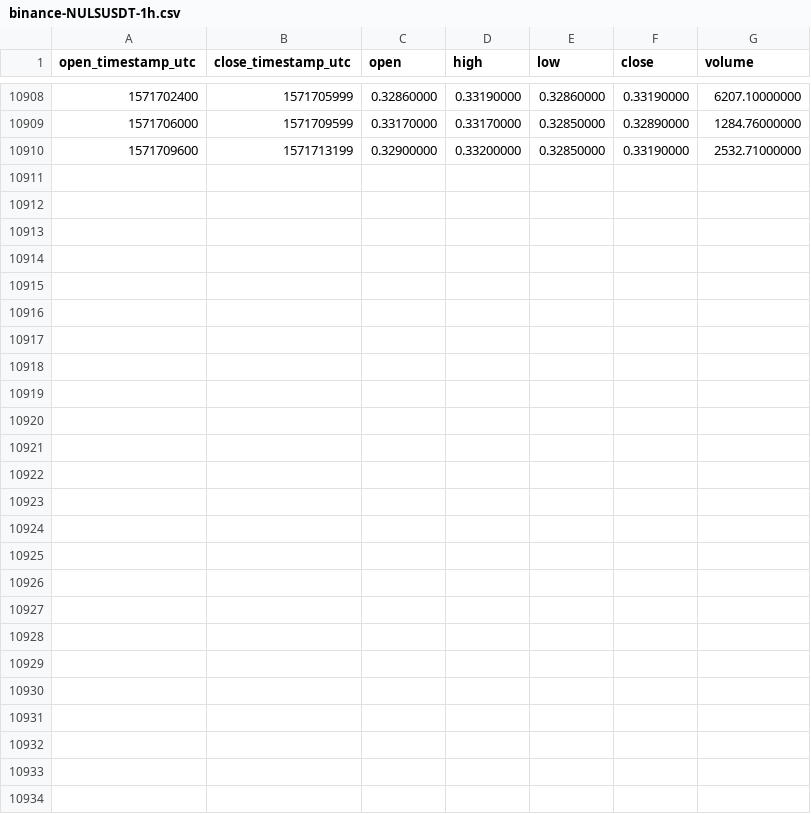
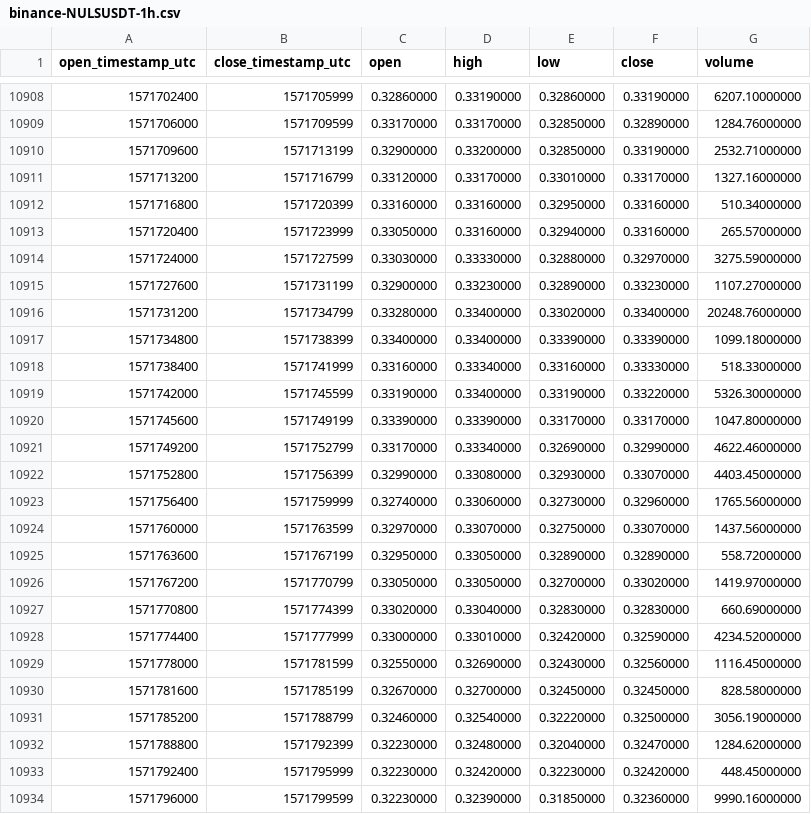
Before and after one commit to cryptobigbro/binance-NULSUSDT, a CSV file: binance-NULSUSDT-1h.csv, drawn as a sheet; only a part is shown, gaps mark what is left out.

Commit message:
Update OHLCV data.

```diff
--- a/binance-NULSUSDT-1h.csv
+++ b/binance-NULSUSDT-1h.csv
@@ -10910 +10910,25 @@ open_timestamp_utc,close_timestamp_utc,open,high,low,close,volume
 1571709600,1571713199,0.32900000,0.33200000,0.32850000,0.33190000,2532.71000000
+1571713200,1571716799,0.33120000,0.33170000,0.33010000,0.33170000,1327.16000000
+1571716800,1571720399,0.33160000,0.33160000,0.32950000,0.33160000,510.34000000
+1571720400,1571723999,0.33050000,0.33160000,0.32940000,0.33160000,265.57000000
+1571724000,1571727599,0.33030000,0.33330000,0.32880000,0.32970000,3275.59000000
+1571727600,1571731199,0.32900000,0.33230000,0.32890000,0.33230000,1107.27000000
+1571731200,1571734799,0.33280000,0.33400000,0.33020000,0.33400000,20248.76000000
+1571734800,1571738399,0.33400000,0.33400000,0.33390000,0.33390000,1099.18000000
+1571738400,1571741999,0.33160000,0.33340000,0.33160000,0.33330000,518.33000000
+1571742000,1571745599,0.33190000,0.33400000,0.33190000,0.33220000,5326.30000000
+1571745600,1571749199,0.33390000,0.33390000,0.33170000,0.33170000,1047.80000000
+1571749200,1571752799,0.33170000,0.33340000,0.32690000,0.32990000,4622.46000000
+1571752800,1571756399,0.32990000,0.33080000,0.32930000,0.33070000,4403.45000000
+1571756400,1571759999,0.32740000,0.33060000,0.32730000,0.32960000,1765.56000000
+1571760000,1571763599,0.32970000,0.33070000,0.32750000,0.33070000,1437.56000000
+1571763600,1571767199,0.32950000,0.33050000,0.32890000,0.32890000,558.72000000
+1571767200,1571770799,0.33050000,0.33050000,0.32700000,0.33020000,1419.97000000
+1571770800,1571774399,0.33020000,0.33040000,0.32830000,0.32830000,660.69000000
+1571774400,1571777999,0.33000000,0.33010000,0.32420000,0.32590000,4234.52000000
+1571778000,1571781599,0.32550000,0.32690000,0.32430000,0.32560000,1116.45000000
+1571781600,1571785199,0.32670000,0.32700000,0.32450000,0.32450000,828.58000000
+1571785200,1571788799,0.32460000,0.32540000,0.32220000,0.32500000,3056.19000000
+1571788800,1571792399,0.32230000,0.32480000,0.32040000,0.32470000,1284.62000000
+1571792400,1571795999,0.32230000,0.32420000,0.32230000,0.32420000,448.45000000
+1571796000,1571799599,0.32230000,0.32390000,0.31850000,0.32360000,9990.16000000
```
Also changed, not shown: binance-NULSUSDT-1d.csv.
